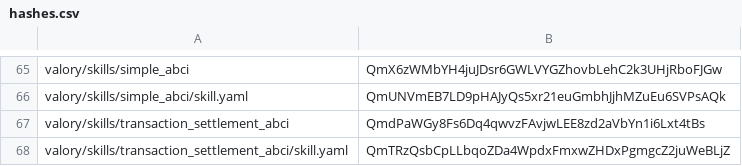
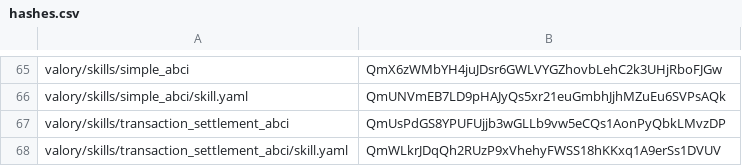
Before and after one commit to w1kke/olas-hello-world, a CSV file: packages/hashes.csv, drawn as a sheet; only a part is shown, gaps mark what is left out.

```diff
--- a/packages/hashes.csv
+++ b/packages/hashes.csv
@@ -66,3 +66,3 @@ valory/skills/simple_abci,QmX6zWMbYH4juJDsr6GWLVYGZhovbLehC2k3UHjRboFJGw
 valory/skills/simple_abci/skill.yaml,QmUNVmEB7LD9pHAJyQs5xr21euGmbhJjhMZuEu6SVPsAQk
-valory/skills/transaction_settlement_abci,QmdPaWGy8Fs6Dq4qwvzFAvjwLEE8zd2aVbYn1i6Lxt4tBs
-valory/skills/transaction_settlement_abci/skill.yaml,QmTRzQsbCpLLbqoZDa4WpdxFmxwZHDxPgmgcZ2juWeBLjZ
+valory/skills/transaction_settlement_abci,QmUsPdGS8YPUFUjjb3wGLLb9vw5eCQs1AonPyQbkLMvzDP
+valory/skills/transaction_settlement_abci/skill.yaml,QmWLkrJDqQh2RUzP9xVhehyFWSS18hKKxq1A9erSs1DVUV
```
Also changed, not shown: 2 other files.
